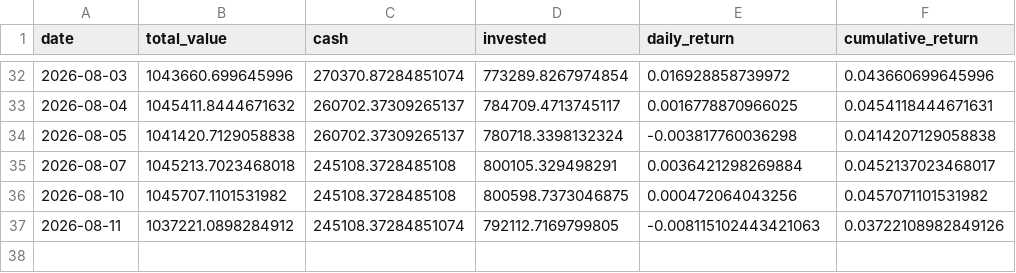
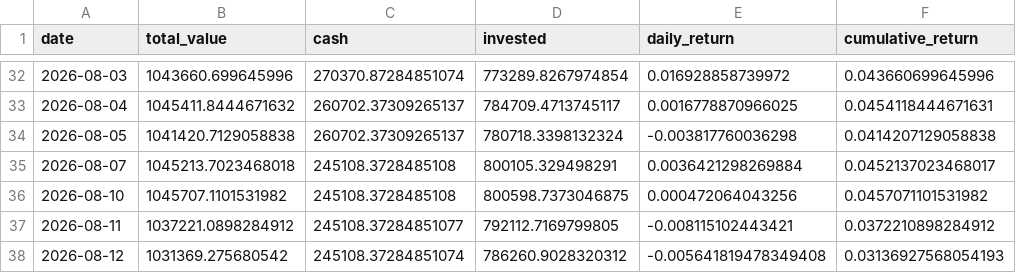
Before and after one commit to pradnyaw25/ai-portfolio-manager, a CSV file: data/portfolio_history.csv, drawn as a sheet; only a part is shown, gaps mark what is left out.

```diff
--- a/data/portfolio_history.csv
+++ b/data/portfolio_history.csv
@@ -36,2 +36,3 @@ date,total_value,cash,invested,daily_return,cumulative_return
 2026-08-10,1045707.1101531982,245108.3728485108,800598.7373046875,0.000472064043256,0.0457071101531982
-2026-08-11,1037221.0898284912,245108.37284851074,792112.7169799805,-0.008115102443421063,0.03722108982849126
+2026-08-11,1037221.0898284912,245108.37284851077,792112.7169799805,-0.008115102443421,0.0372210898284912
+2026-08-12,1031369.275680542,245108.37284851074,786260.9028320312,-0.005641819478349408,0.03136927568054193
```
Also changed, not shown: data/benchmark_history.csv, public/benchmark_history.csv, 52 other files.
